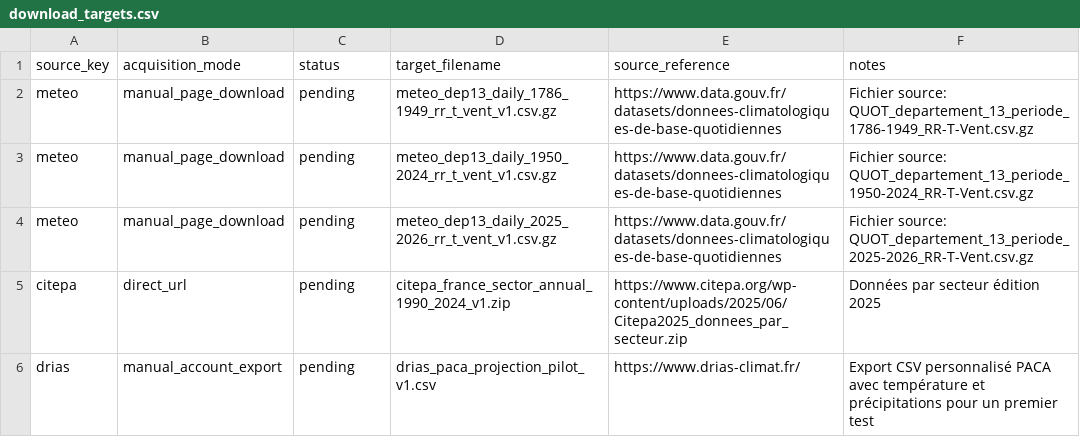
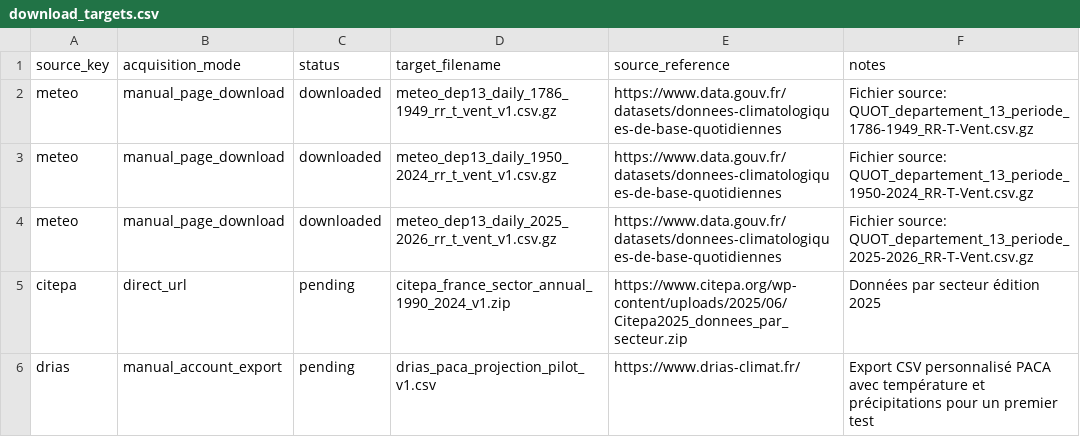
Before and after one commit to Colin-12/ClimaScope-PACA, a CSV file: data/raw/download_targets.csv, drawn as a sheet.

Commit message:
Update download_targets.csv

```diff
--- a/data/raw/download_targets.csv
+++ b/data/raw/download_targets.csv
@@ -1,5 +1,5 @@
 source_key,acquisition_mode,status,target_filename,source_reference,notes
-meteo,manual_page_download,pending,meteo_dep13_daily_1786_1949_rr_t_vent_v1.csv.gz,https://www.data.gouv.fr/datasets/donnees-climatologiques-de-base-quotidiennes,"Fichier source: QUOT_departement_13_periode_1786-1949_RR-T-Vent.csv.gz"
-meteo,manual_page_download,pending,meteo_dep13_daily_1950_2024_rr_t_vent_v1.csv.gz,https://www.data.gouv.fr/datasets/donnees-climatologiques-de-base-quotidiennes,"Fichier source: QUOT_departement_13_periode_1950-2024_RR-T-Vent.csv.gz"
-meteo,manual_page_download,pending,meteo_dep13_daily_2025_2026_rr_t_vent_v1.csv.gz,https://www.data.gouv.fr/datasets/donnees-climatologiques-de-base-quotidiennes,"Fichier source: QUOT_departement_13_periode_2025-2026_RR-T-Vent.csv.gz"
+meteo,manual_page_download,downloaded,meteo_dep13_daily_1786_1949_rr_t_vent_v1.csv.gz,https://www.data.gouv.fr/datasets/donnees-climatologiques-de-base-quotidiennes,"Fichier source: QUOT_departement_13_periode_1786-1949_RR-T-Vent.csv.gz"
+meteo,manual_page_download,downloaded,meteo_dep13_daily_1950_2024_rr_t_vent_v1.csv.gz,https://www.data.gouv.fr/datasets/donnees-climatologiques-de-base-quotidiennes,"Fichier source: QUOT_departement_13_periode_1950-2024_RR-T-Vent.csv.gz"
+meteo,manual_page_download,downloaded,meteo_dep13_daily_2025_2026_rr_t_vent_v1.csv.gz,https://www.data.gouv.fr/datasets/donnees-climatologiques-de-base-quotidiennes,"Fichier source: QUOT_departement_13_periode_2025-2026_RR-T-Vent.csv.gz"
 citepa,direct_url,pending,citepa_france_sector_annual_1990_2024_v1.zip,https://www.citepa.org/wp-content/uploads/2025/06/Citepa2025_donnees_par_secteur.zip,"Données par secteur édition 2025"
```
